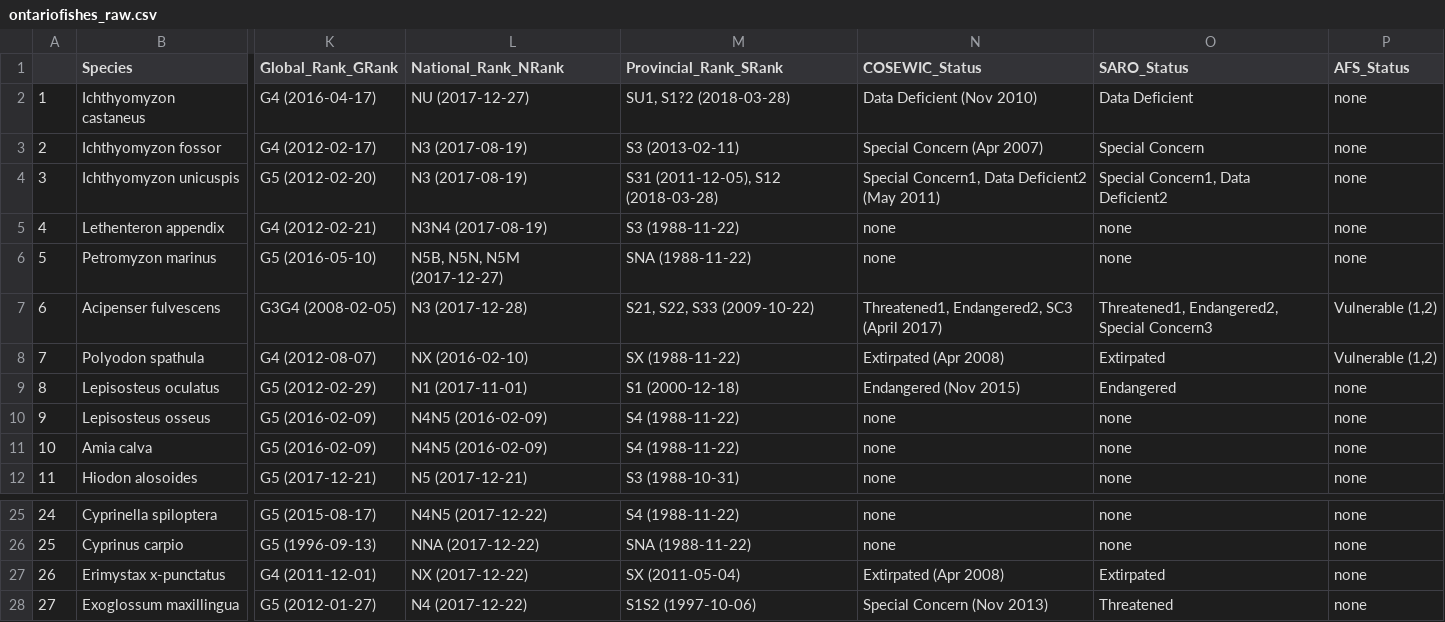
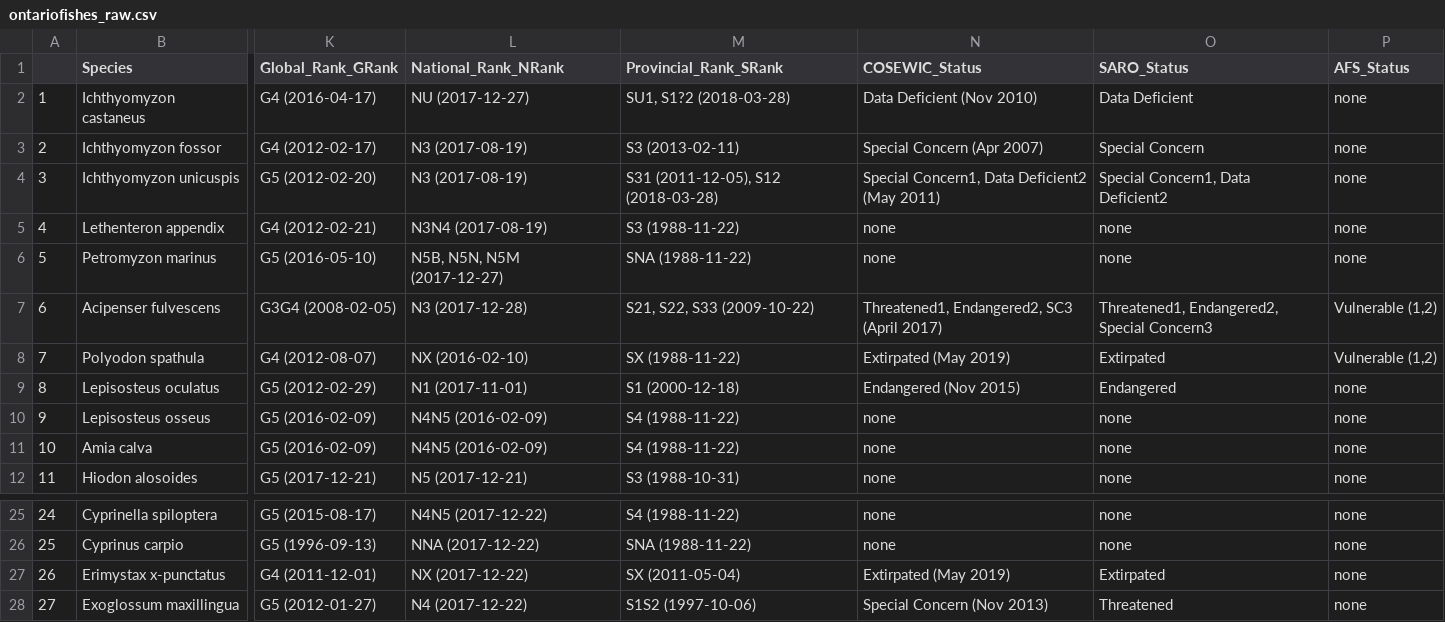
Before and after one commit to McCannLab/fishCharactON, a CSV file: output/ontariofishes_raw.csv, drawn as a sheet; only a part is shown, gaps mark what is left out; the diff names each change by its address in the sheet, - before the commit and + after, or states it on an @@ line.

```diff
--- a/output/ontariofishes_raw.csv
+++ b/output/ontariofishes_raw.csv
-N8 (COSEWIC_Status): Extirpated (Apr 2008)
+N8 (COSEWIC_Status): Extirpated (May 2019)
-N27 (COSEWIC_Status): Extirpated (Apr 2008)
+N27 (COSEWIC_Status): Extirpated (May 2019)
```
Also changed, not shown: 4 other files.
